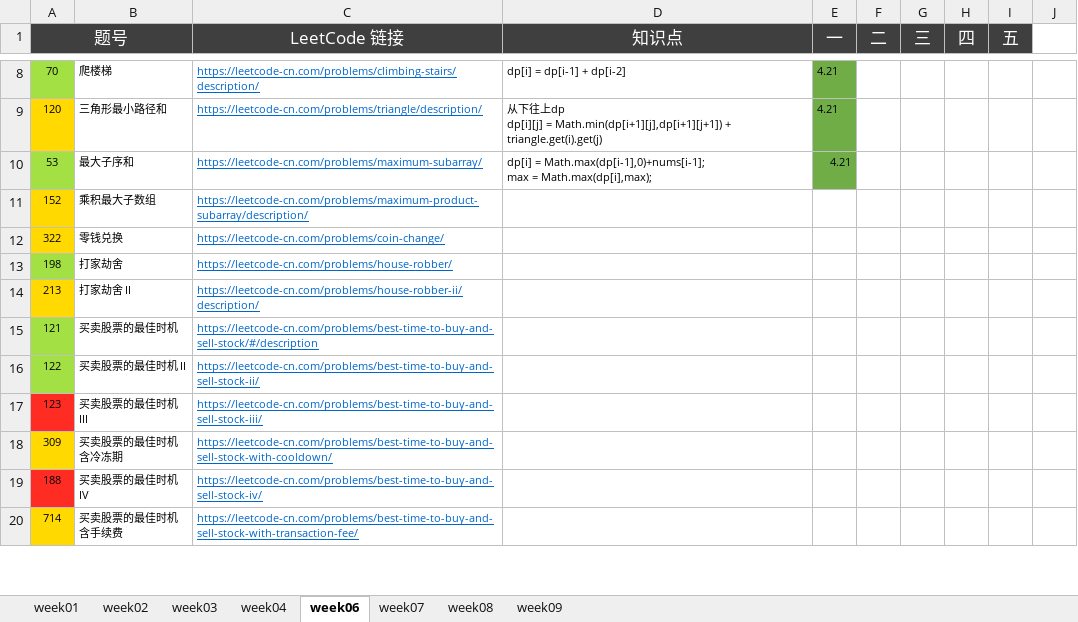
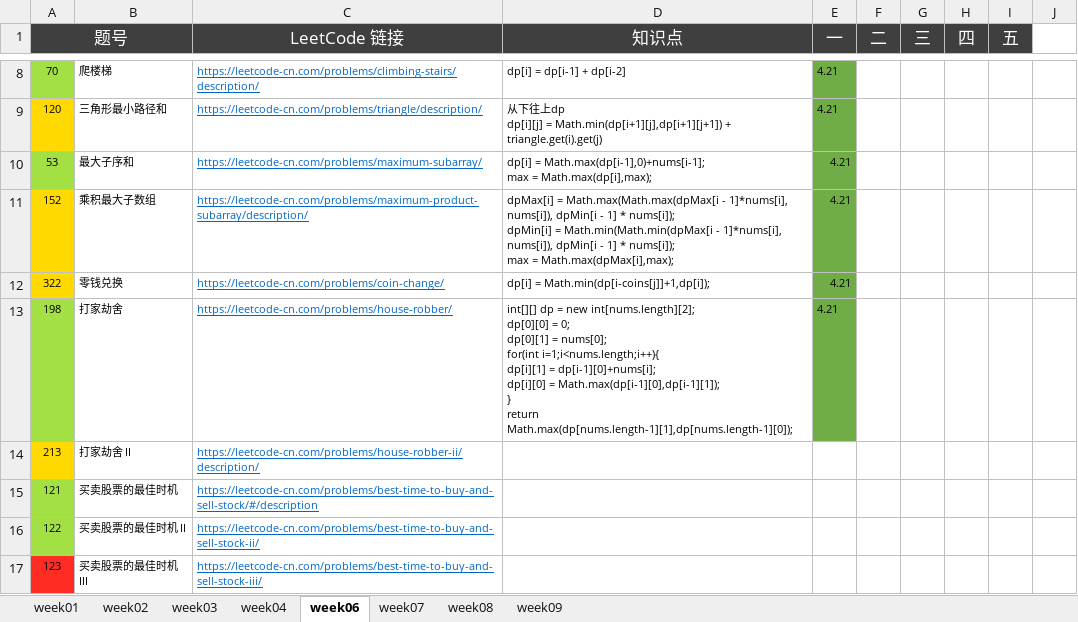
Before and after one commit to Quan-heng/LeetCodeTraining, an Excel workbook: 算法24期-五毒神掌练习.xlsx, sheet week06, drawn as a sheet; only a part is shown, gaps mark what is left out; the shorter side is filled out with more unchanged rows; values as stored, in another font and other column widths than the file's, no borders; ↵ is a line break in a cell; the diff names each change by its address in the sheet, - before the commit and + after, or states it on an @@ line.

Commit message:
Merge branch 'master' of https://github.com/Quan-heng/LeetCodeTraining
# Conflicts:
#	算法24期-五毒神掌练习.xlsx

```diff
--- a/算法24期-五毒神掌练习.xlsx (sheet week06)
+++ b/算法24期-五毒神掌练习.xlsx (sheet week06)
-D11 (知识点): (empty)
+D11 (知识点): dpMax[i] = Math.max(Math.max(dpMax[i - 1]*nums[i], nums[i]), dpMin[i - 1] * nums[i]); ↵ dpMin[i] = Math.min(Math.min(dpMax[i - 1]*nums[i], nums[i]), dpMin[i - 1] * nums[i]); ↵ max = Math.max(dpMax[i],max);
-E11:E13 (一): (empty)
+E11:E13 (一): 4.21
-E11:E13 fill: none
+E11:E13 fill: #70AD47
-D12 (知识点): (empty)
+D12 (知识点): dp[i] = Math.min(dp[i-coins[j]]+1,dp[i]);
-D13 (知识点): (empty)
+D13 (知识点): int[][] dp = new int[nums.length][2]; ↵ dp[0][0] = 0; ↵ dp[0][1] = nums[0]; ↵ for(int i=1;i<nums.length;i++){ ↵ dp[i][1] = dp[i-1][0]+nums[i]; ↵ dp[i][0] = Math.max(dp[i-1][0],dp[i-1][1]); ↵ } ↵ return Math.max(dp[nums.length-1][1],dp[nums.length-1][0]);
```
Also changed, not shown: 3 other files.
